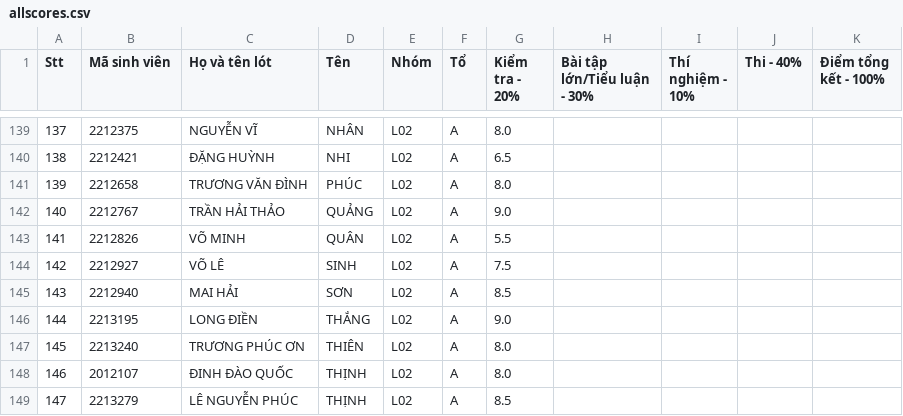
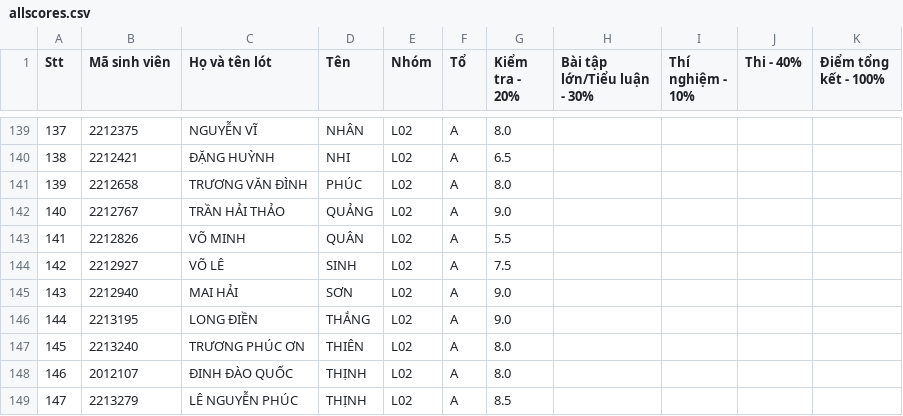
Before and after one commit to ThanhBinhTran/ThanhBinhTran.github.io, a CSV file: DigitalSystemDesignHDLScore/2023_HK222/allscores.csv, drawn as a sheet; only a part is shown, gaps mark what is left out.

```diff
--- a/DigitalSystemDesignHDLScore/2023_HK222/allscores.csv
+++ b/DigitalSystemDesignHDLScore/2023_HK222/allscores.csv
@@ -144,3 +144,3 @@ Stt,Mã sinh viên,Họ và tên lót,Tên,Nhóm,Tổ,Kiểm tra - 20%,Bài tậ
 142,2212927,VÕ LÊ,SINH,L02,A,7.5,,,,
-143,2212940,MAI HẢI,SƠN,L02,A,8.5,,,,
+143,2212940,MAI HẢI,SƠN,L02,A,9.0,,,,
 144,2213195,LONG ĐIỀN,THẮNG,L02,A,9.0,,,,
```
Also changed, not shown: DigitalSystemDesignHDLScore/2023_HK222/bonus.csv.
